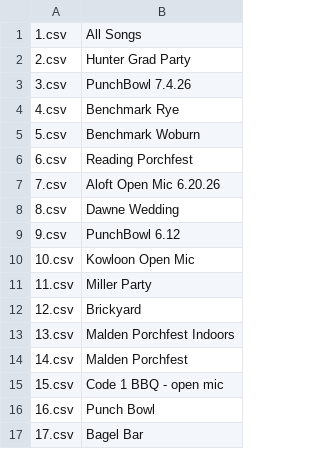
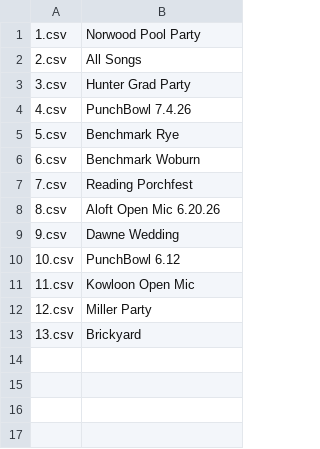
Before and after one commit to emallove/BeatBuddyCard2, a CSV file: PLAYLISTS/config.csv, drawn as a sheet.

```diff
--- a/PLAYLISTS/config.csv
+++ b/PLAYLISTS/config.csv
@@ -1,17 +1,13 @@
-1.csv,All Songs
-2.csv,Hunter Grad Party
-3.csv,PunchBowl 7.4.26
-4.csv,Benchmark Rye
-5.csv,Benchmark Woburn
-6.csv,Reading Porchfest
-7.csv,Aloft Open Mic 6.20.26
-8.csv,Dawne Wedding
-9.csv,PunchBowl 6.12
-10.csv,Kowloon Open Mic
-11.csv,Miller Party
-12.csv,Brickyard
-13.csv,Malden Porchfest Indoors
-14.csv,Malden Porchfest
-15.csv,Code 1 BBQ - open mic
-16.csv,Punch Bowl
-17.csv,Bagel Bar
+1.csv,Norwood Pool Party
+2.csv,All Songs
+3.csv,Hunter Grad Party
+4.csv,PunchBowl 7.4.26
+5.csv,Benchmark Rye
+6.csv,Benchmark Woburn
+7.csv,Reading Porchfest
+8.csv,Aloft Open Mic 6.20.26
+9.csv,Dawne Wedding
+10.csv,PunchBowl 6.12
+11.csv,Kowloon Open Mic
+12.csv,Miller Party
+13.csv,Brickyard
```
Also changed, not shown: PLAYLISTS/2.csv, 15 other files.
